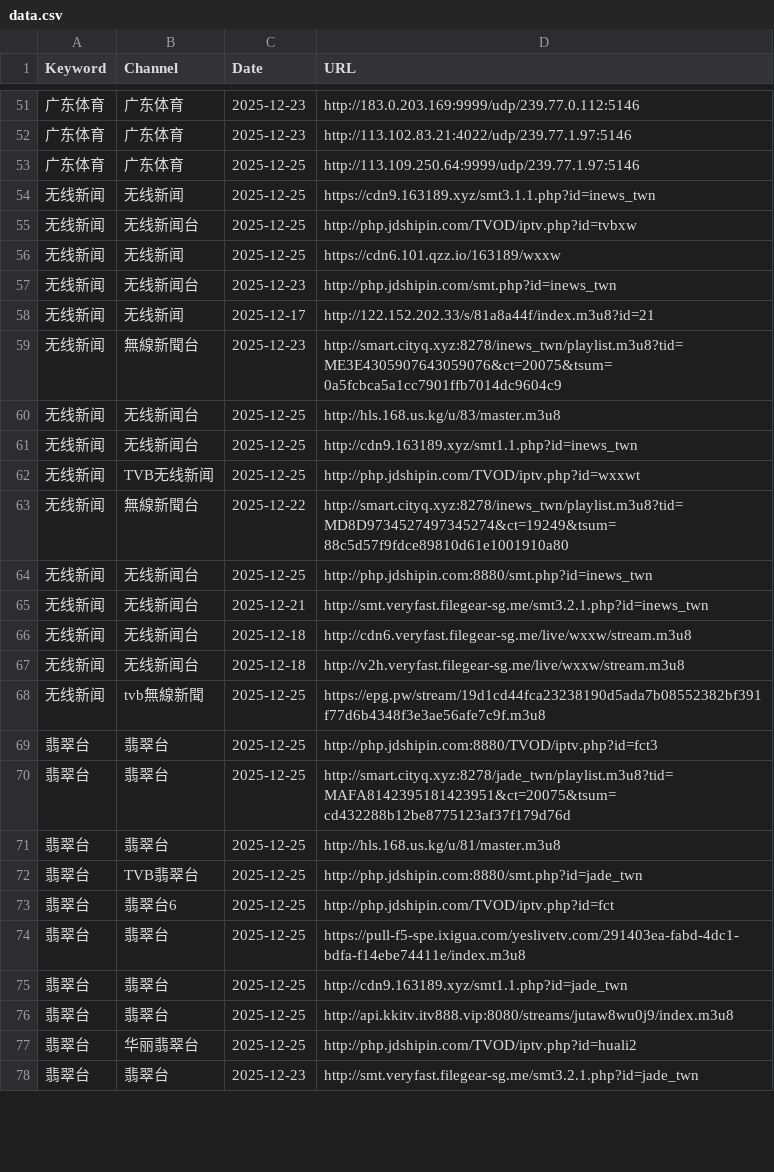
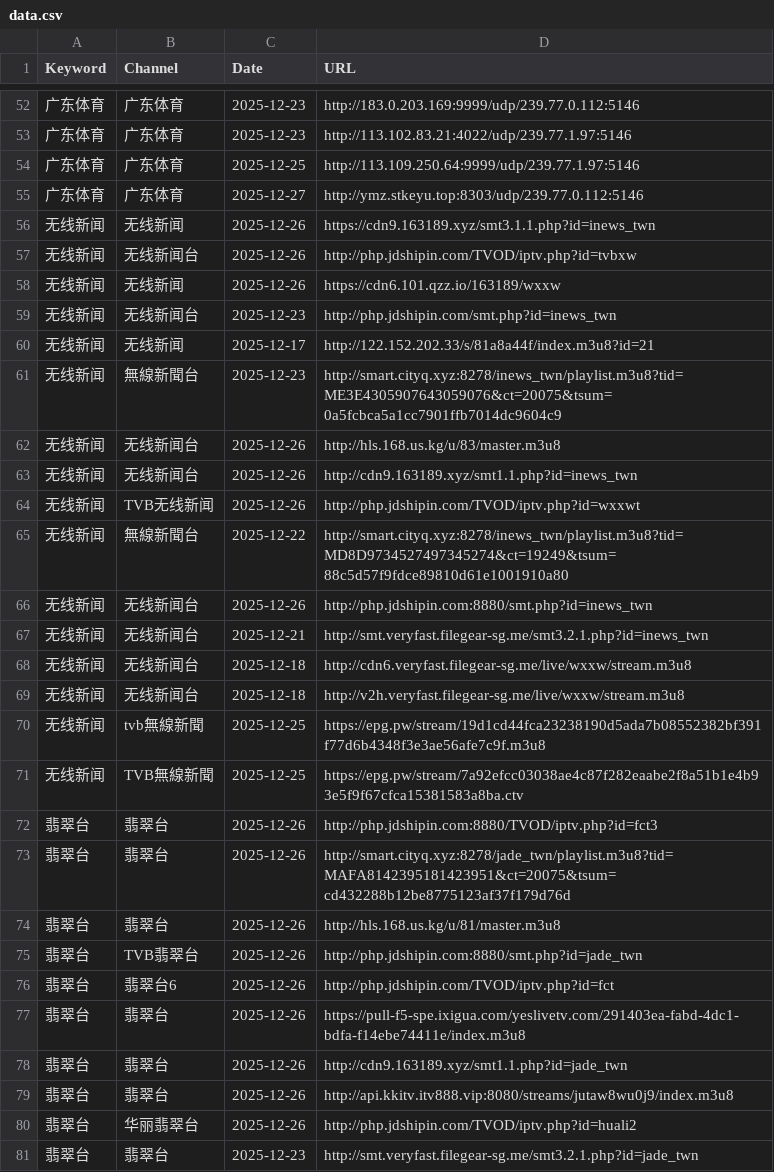
Before and after one commit to wan7up/tonkiascraper, a CSV file: data.csv, drawn as a sheet; only a part is shown, gaps mark what is left out; addresses are those after the commit; the diff covers the shown part only; the diff names each change by its address in the sheet, - before the commit and + after, or states it on an @@ line.

```diff
--- a/data.csv
+++ b/data.csv
+row 55: 广东体育 | 广东体育 | 2025-12-27 | http://ymz.stkeyu.top:8303/udp/239.77.0.112:5146
-C56:C58 (Date): 2025-12-25
+C56:C58 (Date): 2025-12-26
-C62:C64 (Date): 2025-12-25
+C62:C64 (Date): 2025-12-26
-C66 (Date): 2025-12-25
+C66 (Date): 2025-12-26
+row 71: 无线新闻 | TVB無線新聞 | 2025-12-25 | https://epg.pw/stream/7a92efcc03038ae4c87f282eaabe2f8a51b1e4b93e5f9f67cfca15381583a8ba.ctv
-C72:C80 (Date): 2025-12-25
+C72:C80 (Date): 2025-12-26
```
Also changed, not shown: 1 added row and 22 edited cells elsewhere in this file, 2 other files.
